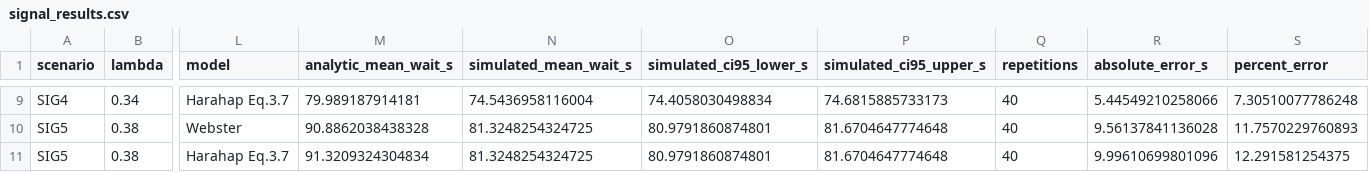
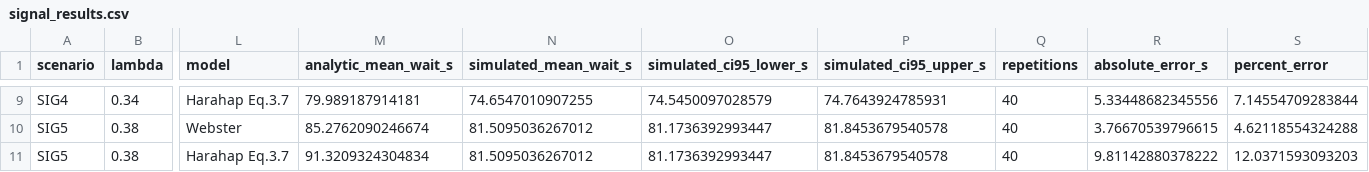
Before and after one commit to alvinashish-65/Traffic-congestion-as-a-propability, a CSV file: results/signal_results.csv, drawn as a sheet; only a part is shown, gaps mark what is left out; the diff covers the shown part only; the diff names each change by its address in the sheet, - before the commit and + after, or states it on an @@ line.

```diff
--- a/results/signal_results.csv
+++ b/results/signal_results.csv
-N9 (simulated_mean_wait_s): 74.5436958116004
+N9 (simulated_mean_wait_s): 74.6547010907255
-O9 (simulated_ci95_lower_s): 74.4058030498834
+O9 (simulated_ci95_lower_s): 74.5450097028579
-P9 (simulated_ci95_upper_s): 74.6815885733173
+P9 (simulated_ci95_upper_s): 74.7643924785931
-R9 (absolute_error_s): 5.44549210258066
+R9 (absolute_error_s): 5.33448682345556
-S9 (percent_error): 7.30510077786248
+S9 (percent_error): 7.14554709283844
-M10 (analytic_mean_wait_s): 90.8862038438328
+M10 (analytic_mean_wait_s): 85.2762090246674
-N10:N11 (simulated_mean_wait_s): 81.3248254324725
+N10:N11 (simulated_mean_wait_s): 81.5095036267012
-O10:O11 (simulated_ci95_lower_s): 80.9791860874801
+O10:O11 (simulated_ci95_lower_s): 81.1736392993447
-P10:P11 (simulated_ci95_upper_s): 81.6704647774648
+P10:P11 (simulated_ci95_upper_s): 81.8453679540578
-R10 (absolute_error_s): 9.56137841136028
+R10 (absolute_error_s): 3.76670539796615
-S10 (percent_error): 11.7570229760893
+S10 (percent_error): 4.62118554324288
-R11 (absolute_error_s): 9.99610699801096
+R11 (absolute_error_s): 9.81142880378222
-S11 (percent_error): 12.291581254375
+S11 (percent_error): 12.0371593093203
```
Also changed, not shown: 41 edited cells elsewhere in this file, results/model_ranking.csv, results/plain_queue_results.csv, 9 other files.
